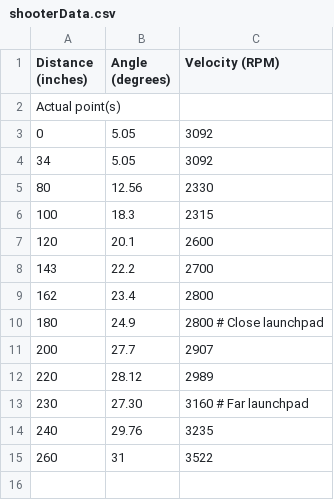
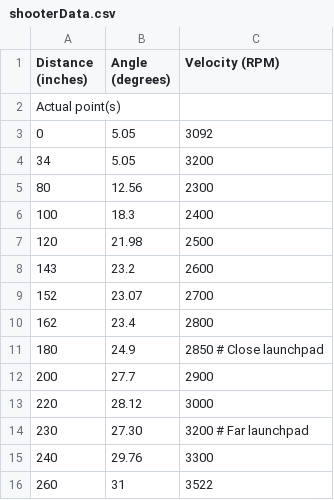
Before and after one commit to robototes/RapidReact2022, a CSV file: src/main/deploy/shooterData.csv, drawn as a sheet.

Commit message:
Remy making a random guess at new shooter distance points

```diff
--- a/src/main/deploy/shooterData.csv
+++ b/src/main/deploy/shooterData.csv
@@ -3,13 +3,14 @@ Actual point(s)
 0,   5.05,  3092
-34,  5.05,  3092
-80,  12.56, 2330
-100, 18.3,  2315
-120, 20.1, 2600
-143, 22.2,  2700
+34,  5.05,  3200
+80,  12.56, 2300
+100, 18.3,  2400
+120, 21.98, 2500
+143, 23.2,  2600
+152, 23.07, 2700
 162, 23.4,  2800
-180, 24.9,  2800 # Close launchpad
-200, 27.7,  2907
-220, 28.12, 2989
-230, 27.30, 3160 # Far launchpad
-240, 29.76, 3235
+180, 24.9,  2850 # Close launchpad
+200, 27.7,  2900
+220, 28.12, 3000
+230, 27.30, 3200 # Far launchpad
+240, 29.76, 3300
 260, 31,    3522
```
